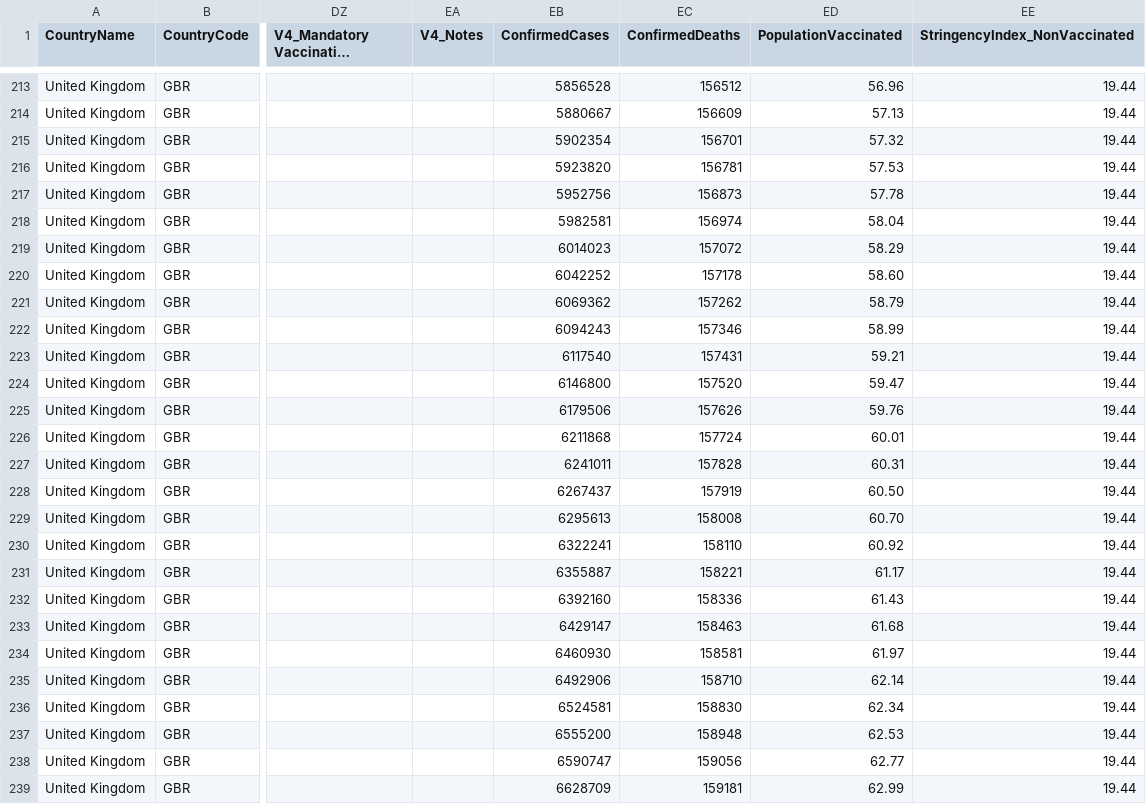
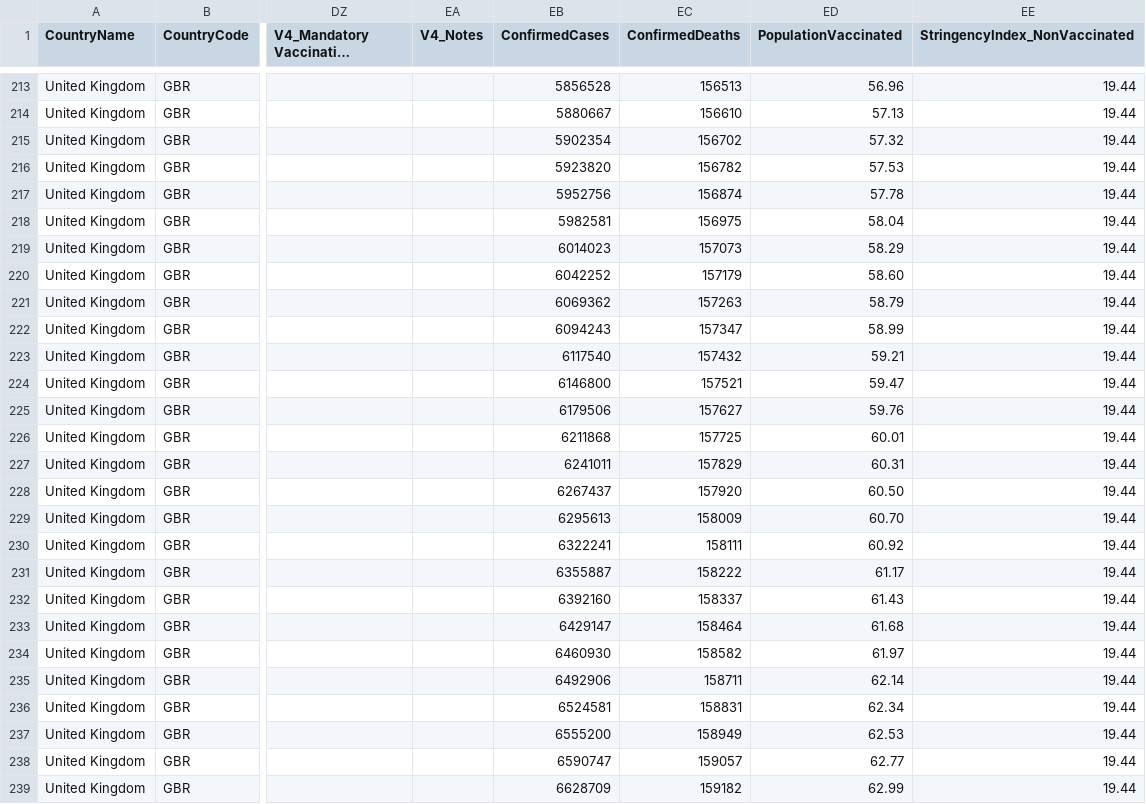
Before and after one commit to bernardoandretti/covid-policy-tracker, a CSV file: data/United Kingdom/OxCGRT_GBR_differentiated_withnotes_2021.csv, drawn as a sheet; only a part is shown, gaps mark what is left out; long unchanged cells end in …; the diff covers the shown part only; the diff names each change by its address in the sheet, - before the commit and + after, or states it on an @@ line.

```diff
--- a/data/United Kingdom/OxCGRT_GBR_differentiated_withnotes_2021.csv
+++ b/data/United Kingdom/OxCGRT_GBR_differentiated_withnotes_2021.csv
-EC213 (ConfirmedDeaths): 156512
+EC213 (ConfirmedDeaths): 156513
-EC214 (ConfirmedDeaths): 156609
+EC214 (ConfirmedDeaths): 156610
-EC215 (ConfirmedDeaths): 156701
+EC215 (ConfirmedDeaths): 156702
-EC216 (ConfirmedDeaths): 156781
+EC216 (ConfirmedDeaths): 156782
-EC217 (ConfirmedDeaths): 156873
+EC217 (ConfirmedDeaths): 156874
-EC218 (ConfirmedDeaths): 156974
+EC218 (ConfirmedDeaths): 156975
-EC219 (ConfirmedDeaths): 157072
+EC219 (ConfirmedDeaths): 157073
-EC220 (ConfirmedDeaths): 157178
+EC220 (ConfirmedDeaths): 157179
-EC221 (ConfirmedDeaths): 157262
+EC221 (ConfirmedDeaths): 157263
-EC222 (ConfirmedDeaths): 157346
+EC222 (ConfirmedDeaths): 157347
-EC223 (ConfirmedDeaths): 157431
+EC223 (ConfirmedDeaths): 157432
-EC224 (ConfirmedDeaths): 157520
+EC224 (ConfirmedDeaths): 157521
-EC225 (ConfirmedDeaths): 157626
+EC225 (ConfirmedDeaths): 157627
-EC226 (ConfirmedDeaths): 157724
+EC226 (ConfirmedDeaths): 157725
-EC227 (ConfirmedDeaths): 157828
+EC227 (ConfirmedDeaths): 157829
-EC228 (ConfirmedDeaths): 157919
+EC228 (ConfirmedDeaths): 157920
-EC229 (ConfirmedDeaths): 158008
+EC229 (ConfirmedDeaths): 158009
-EC230 (ConfirmedDeaths): 158110
+EC230 (ConfirmedDeaths): 158111
-EC231 (ConfirmedDeaths): 158221
+EC231 (ConfirmedDeaths): 158222
-EC232 (ConfirmedDeaths): 158336
+EC232 (ConfirmedDeaths): 158337
-EC233 (ConfirmedDeaths): 158463
+EC233 (ConfirmedDeaths): 158464
-EC234 (ConfirmedDeaths): 158581
+EC234 (ConfirmedDeaths): 158582
-EC235 (ConfirmedDeaths): 158710
+EC235 (ConfirmedDeaths): 158711
-EC236 (ConfirmedDeaths): 158830
+EC236 (ConfirmedDeaths): 158831
-EC237 (ConfirmedDeaths): 158948
+EC237 (ConfirmedDeaths): 158949
-EC238 (ConfirmedDeaths): 159056
+EC238 (ConfirmedDeaths): 159057
-EC239 (ConfirmedDeaths): 159181
+EC239 (ConfirmedDeaths): 159182
```
Also changed, not shown: 154 edited cells elsewhere in this file, data/United Kingdom/OxCGRT_GBR_differentiated_withnotes_2022.csv, 7 other files.
